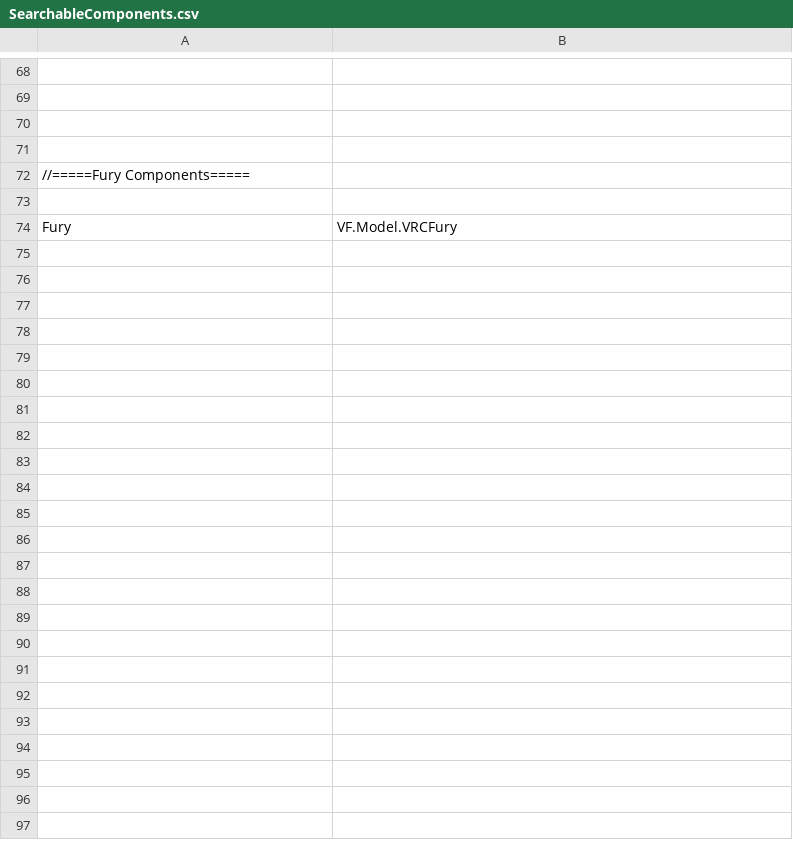
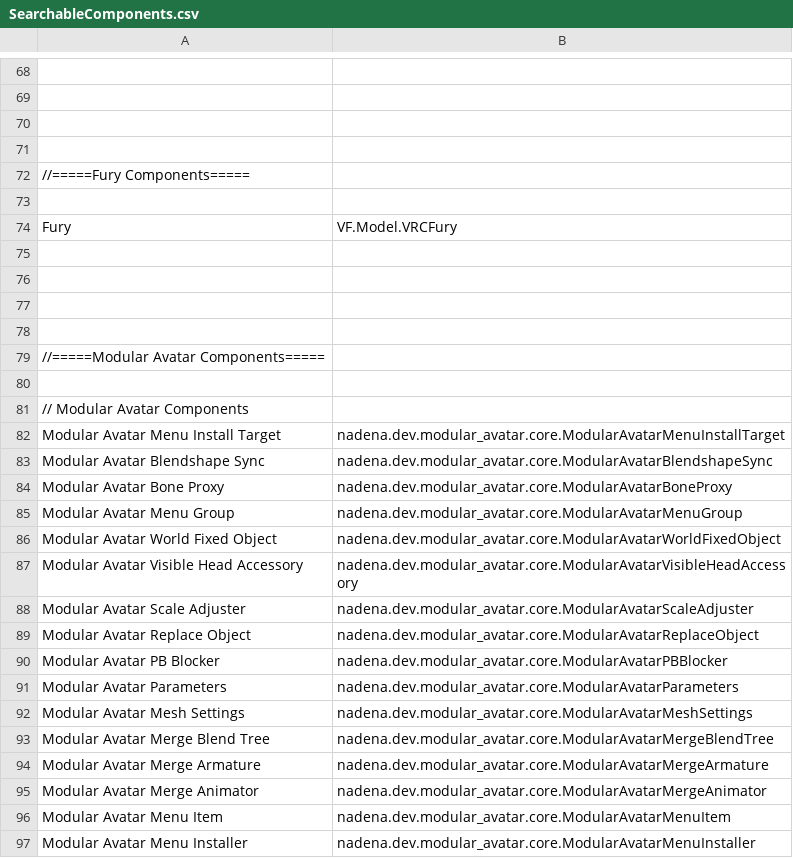
Before and after one commit to APOL-StarLight/VRC-Unity-Essentials, a CSV file: vrchat.apolstar.vrcue/Editor/Tools/Advanced Hierarchy Search/SearchableComponents.csv, drawn as a sheet; only a part is shown, gaps mark what is left out; the diff names each change by its address in the sheet, - before the commit and + after, or states it on an @@ line.

Commit message:
Added Modular avatar filter options

```diff
--- a/vrchat.apolstar.vrcue/Editor/Tools/Advanced Hierarchy Search/SearchableComponents.csv
+++ b/vrchat.apolstar.vrcue/Editor/Tools/Advanced Hierarchy Search/SearchableComponents.csv
+row 75: (empty)
+row 76: (empty)
+row 77: (empty)
+row 78: (empty)
+row 79: //=====Modular Avatar Components=====
+row 80: (empty)
+row 81: // Modular Avatar Components
+row 82: Modular Avatar Menu Install Target | nadena.dev.modular_avatar.core.ModularAvatarMenuInstallTarget
+row 83: Modular Avatar Blendshape Sync | nadena.dev.modular_avatar.core.ModularAvatarBlendshapeSync
+row 84: Modular Avatar Bone Proxy | nadena.dev.modular_avatar.core.ModularAvatarBoneProxy
+row 85: Modular Avatar Menu Group | nadena.dev.modular_avatar.core.ModularAvatarMenuGroup
+row 86: Modular Avatar World Fixed Object | nadena.dev.modular_avatar.core.ModularAvatarWorldFixedObject
+row 87: Modular Avatar Visible Head Accessory | nadena.dev.modular_avatar.core.ModularAvatarVisibleHeadAccessory
+row 88: Modular Avatar Scale Adjuster | nadena.dev.modular_avatar.core.ModularAvatarScaleAdjuster
+row 89: Modular Avatar Replace Object | nadena.dev.modular_avatar.core.ModularAvatarReplaceObject
+row 90: Modular Avatar PB Blocker | nadena.dev.modular_avatar.core.ModularAvatarPBBlocker
+row 91: Modular Avatar Parameters | nadena.dev.modular_avatar.core.ModularAvatarParameters
+row 92: Modular Avatar Mesh Settings | nadena.dev.modular_avatar.core.ModularAvatarMeshSettings
+row 93: Modular Avatar Merge Blend Tree | nadena.dev.modular_avatar.core.ModularAvatarMergeBlendTree
+row 94: Modular Avatar Merge Armature | nadena.dev.modular_avatar.core.ModularAvatarMergeArmature
+row 95: Modular Avatar Merge Animator | nadena.dev.modular_avatar.core.ModularAvatarMergeAnimator
+row 96: Modular Avatar Menu Item | nadena.dev.modular_avatar.core.ModularAvatarMenuItem
+row 97: Modular Avatar Menu Installer | nadena.dev.modular_avatar.core.ModularAvatarMenuInstaller
```
